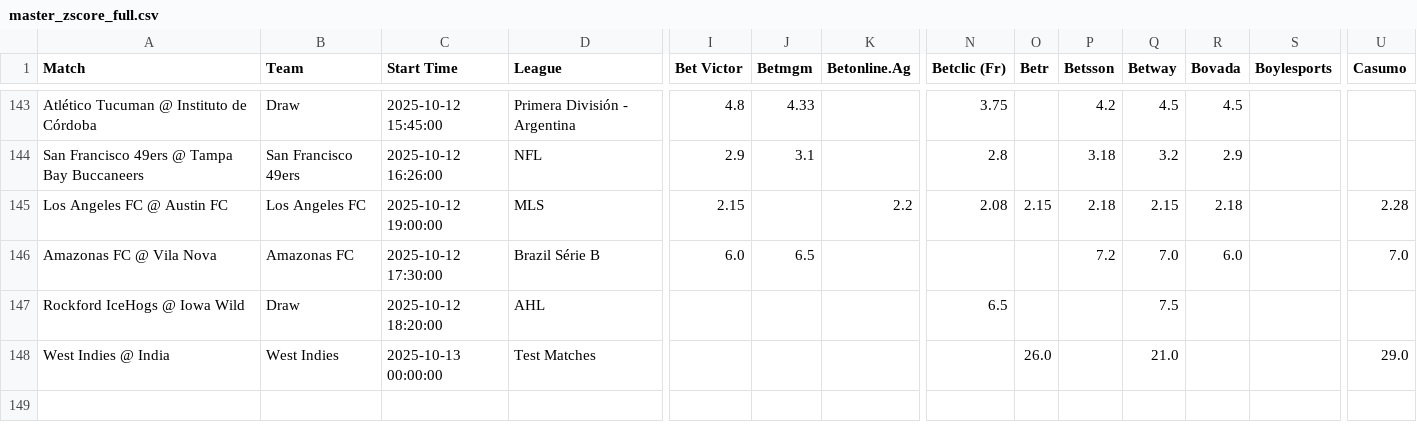
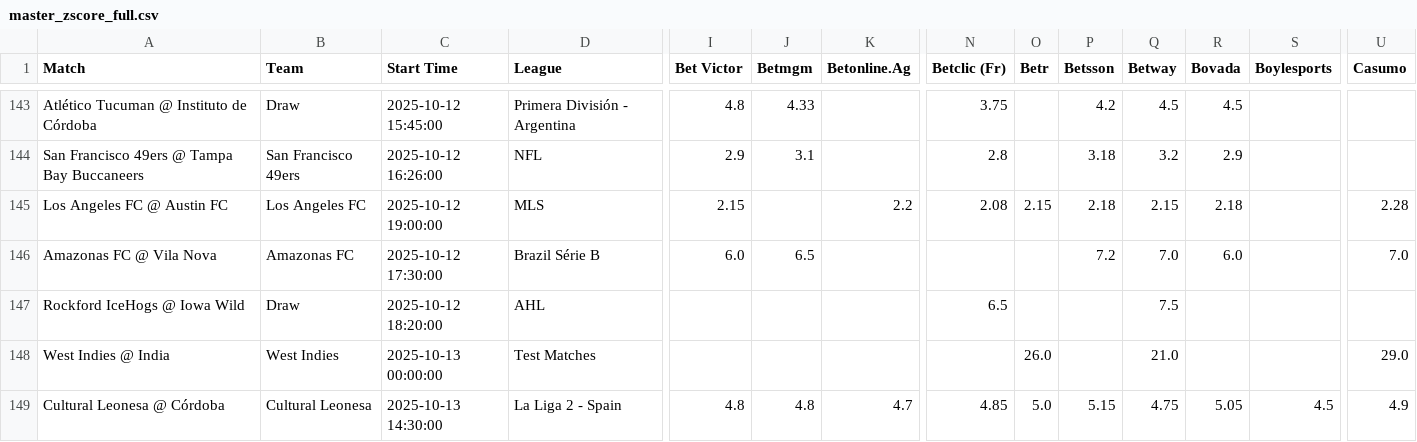
Before and after one commit to aqsmith02/paper-betting-tracker, a CSV file: codebase/data/master_zscore_full.csv, drawn as a sheet; only a part is shown, gaps mark what is left out; rows hold the shown columns only; the diff names each change by its address in the sheet, - before the commit and + after, or states it on an @@ line.

```diff
--- a/codebase/data/master_zscore_full.csv
+++ b/codebase/data/master_zscore_full.csv
+row 149: Cultural Leonesa @ Córdoba | Cultural Leonesa | 2025-10-13 14:30:00 | La Liga 2 - Spain | 4.8 | 4.8 | 4.7 | 4.85 | 5.0 | 5.15 | 4.75 | 5.05 | 4.5 | 4.9
```
Also changed, not shown: codebase/data/master_mod_zscore_bets.csv, codebase/data/master_mod_zscore_full.csv, 1 other file.
